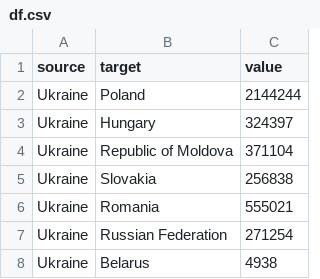
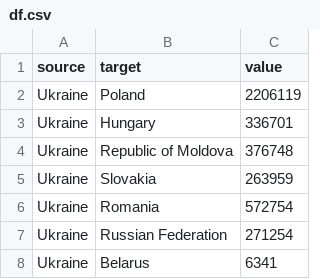
Before and after one commit to colam2021/UkraineRefugeeFlow, a CSV file: df.csv, drawn as a sheet.

```diff
--- a/df.csv
+++ b/df.csv
@@ -1,8 +1,8 @@
 source,target,value
-Ukraine,Poland,2144244
-Ukraine,Hungary,324397
-Ukraine,Republic of Moldova,371104
-Ukraine,Slovakia,256838
-Ukraine,Romania,555021
+Ukraine,Poland,2206119
+Ukraine,Hungary,336701
+Ukraine,Republic of Moldova,376748
+Ukraine,Slovakia,263959
+Ukraine,Romania,572754
 Ukraine,Russian Federation,271254
-Ukraine,Belarus,4938
+Ukraine,Belarus,6341
```
Also changed, not shown: 1 other file.
